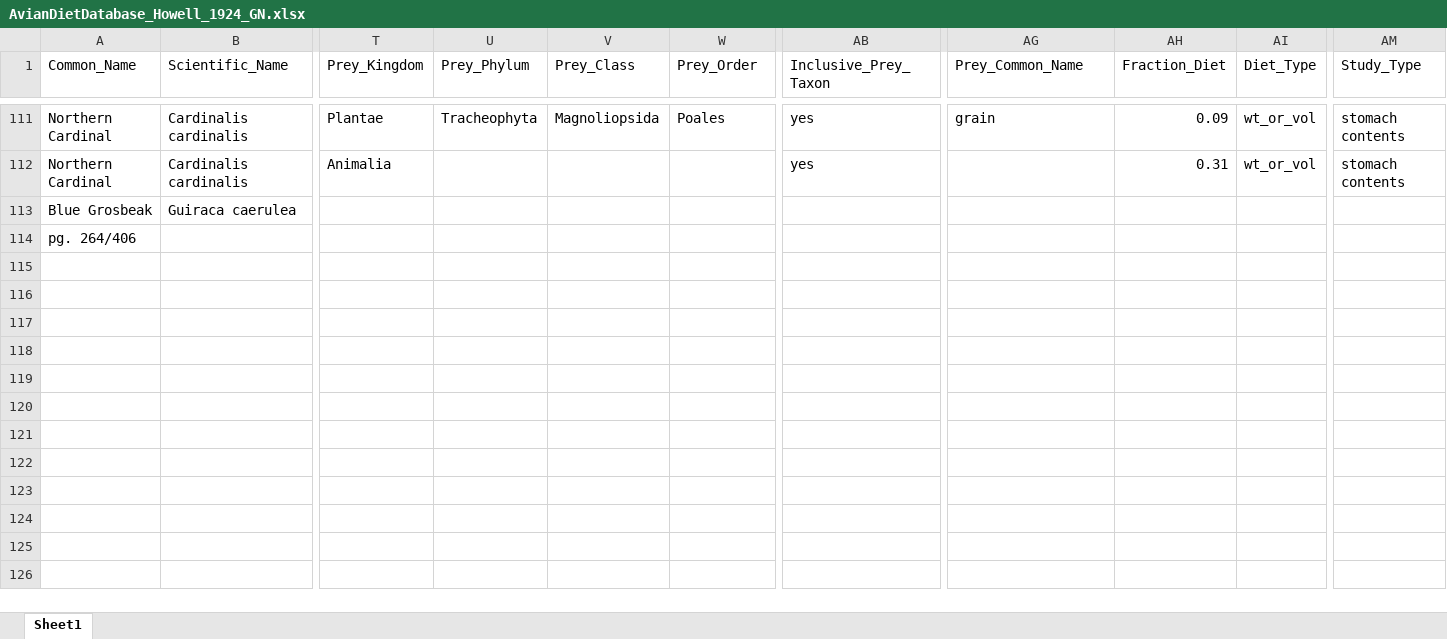
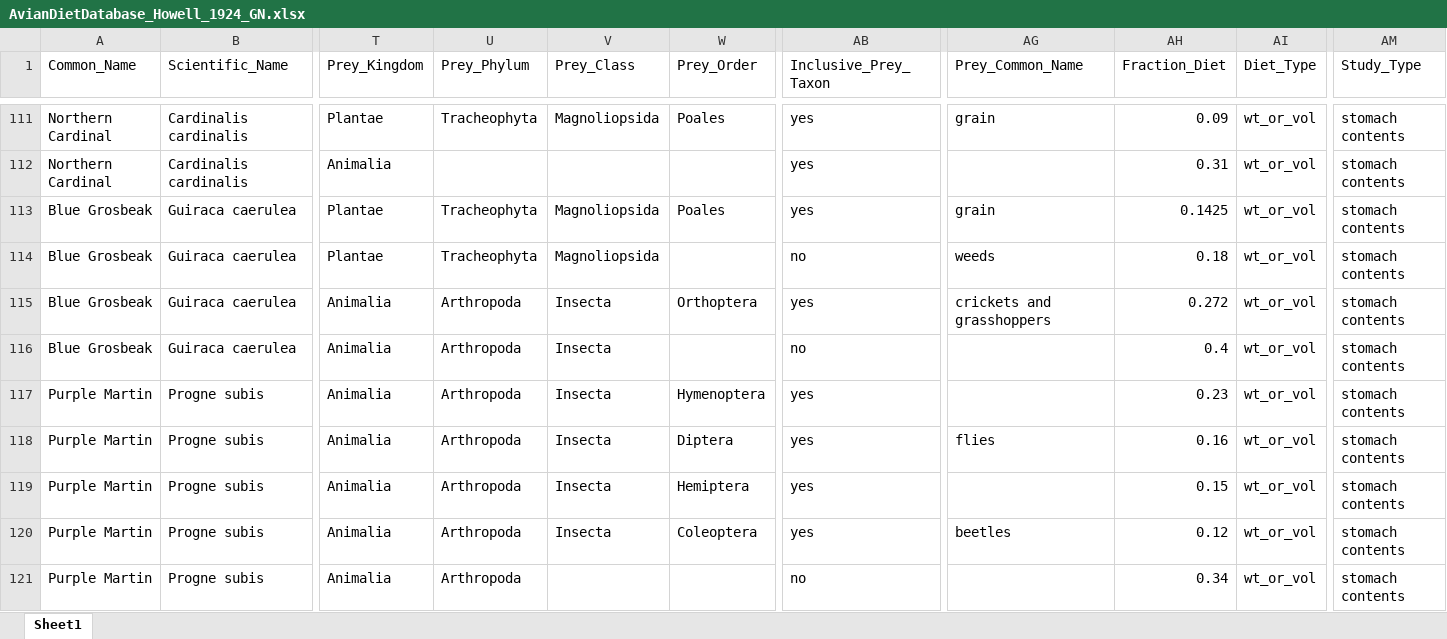
Before and after one commit to hurlbertlab/dietdatabase, an Excel workbook: AvianDietDatabase_Howell_1924_GN.xlsx, sheet Sheet1, drawn as a sheet; only a part is shown, gaps mark what is left out; values as stored, in another font and other column widths than the file's, no borders; removed rows and columns are numbered as before the commit, all else as after; rows hold the shown columns only; the diff covers the shown part only; the diff names each change by its address in the sheet, - before the commit and + after, or states it on an @@ line.

Commit message:
added diet data

```diff
--- a/AvianDietDatabase_Howell_1924_GN.xlsx (sheet Sheet1)
+++ b/AvianDietDatabase_Howell_1924_GN.xlsx (sheet Sheet1)
+row 113: Blue Grosbeak | Guiraca caerulea | Plantae | Tracheophyta | Magnoliopsida | Poales | yes | grain | 0.1425 | wt_or_vol | stomach contents
+row 114: Blue Grosbeak | Guiraca caerulea | Plantae | Tracheophyta | Magnoliopsida |  | no | weeds | 0.18 | wt_or_vol | stomach contents
+row 115: Blue Grosbeak | Guiraca caerulea | Animalia | Arthropoda | Insecta | Orthoptera | yes | crickets and grasshoppers | 0.272 | wt_or_vol | stomach contents
-T116 (Prey_Kingdom): (empty)
+T116 (Prey_Kingdom): Animalia
-U116 (Prey_Phylum): (empty)
+U116 (Prey_Phylum): Arthropoda
-V116 (Prey_Class): (empty)
+V116 (Prey_Class): Insecta
-AB116 (Inclusive_Prey_Taxon): (empty)
+AB116 (Inclusive_Prey_Taxon): no
-AH116 (Fraction_Diet): (empty)
+AH116 (Fraction_Diet): 0.4
-AI116 (Diet_Type): (empty)
+AI116 (Diet_Type): wt_or_vol
-AM116 (Study_Type): (empty)
+AM116 (Study_Type): stomach contents
-row 114: pg. 264/406
+row 117: Purple Martin | Progne subis | Animalia | Arthropoda | Insecta | Hymenoptera | yes |  | 0.23 | wt_or_vol | stomach contents
+row 118: Purple Martin | Progne subis | Animalia | Arthropoda | Insecta | Diptera | yes | flies | 0.16 | wt_or_vol | stomach contents
+row 119: Purple Martin | Progne subis | Animalia | Arthropoda | Insecta | Hemiptera | yes |  | 0.15 | wt_or_vol | stomach contents
+row 120: Purple Martin | Progne subis | Animalia | Arthropoda | Insecta | Coleoptera | yes | beetles | 0.12 | wt_or_vol | stomach contents
+row 121: Purple Martin | Progne subis | Animalia | Arthropoda |  |  | no |  | 0.34 | wt_or_vol | stomach contents
```
Also changed, not shown: 19 added rows elsewhere in this sheet.
